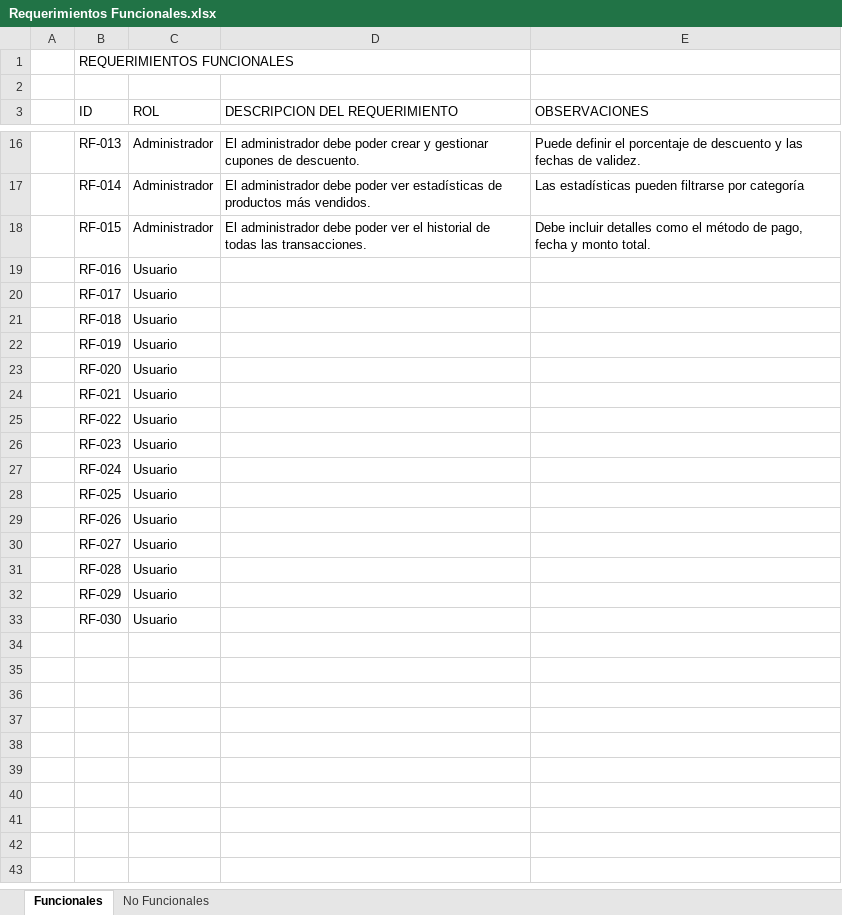
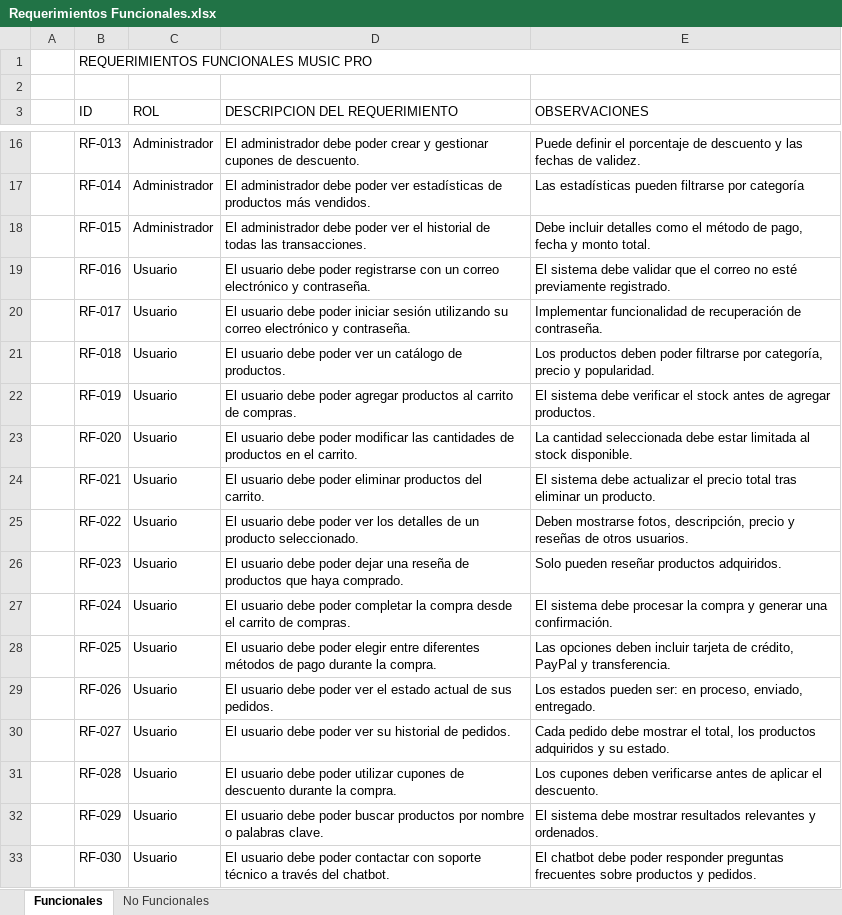
Before and after one commit to juancasthgo/Capstone-MusicPro, an Excel workbook: Fase 2/Evidencias Proyecto/Evidencias de documentacion/Requerimientos Funcionales.xlsx, sheet Funcionales, drawn as a sheet; only a part is shown, gaps mark what is left out; values as stored, in another font and other column widths than the file's, no cell formats; the diff names each change by its address in the sheet, - before the commit and + after, or states it on an @@ line.

```diff
--- a/Fase 2/Evidencias Proyecto/Evidencias de documentacion/Requerimientos Funcionales.xlsx (sheet Funcionales)
+++ b/Fase 2/Evidencias Proyecto/Evidencias de documentacion/Requerimientos Funcionales.xlsx (sheet Funcionales)
-B1 (ID): REQUERIMIENTOS FUNCIONALES
+B1 (ID): REQUERIMIENTOS FUNCIONALES MUSIC PRO
+B1:E1 merged
-D19 (DESCRIPCION DEL REQUERIMIENTO): (empty)
+D19 (DESCRIPCION DEL REQUERIMIENTO): El usuario debe poder registrarse con un correo electrónico y contraseña.
-E19 (OBSERVACIONES): (empty)
+E19 (OBSERVACIONES): El sistema debe validar que el correo no esté previamente registrado.
-D20 (DESCRIPCION DEL REQUERIMIENTO): (empty)
+D20 (DESCRIPCION DEL REQUERIMIENTO): El usuario debe poder iniciar sesión utilizando su correo electrónico y contraseña.
-E20 (OBSERVACIONES): (empty)
+E20 (OBSERVACIONES): Implementar funcionalidad de recuperación de contraseña.
-D21 (DESCRIPCION DEL REQUERIMIENTO): (empty)
+D21 (DESCRIPCION DEL REQUERIMIENTO): El usuario debe poder ver un catálogo de productos.
-E21 (OBSERVACIONES): (empty)
+E21 (OBSERVACIONES): Los productos deben poder filtrarse por categoría, precio y popularidad.
-D22 (DESCRIPCION DEL REQUERIMIENTO): (empty)
+D22 (DESCRIPCION DEL REQUERIMIENTO): El usuario debe poder agregar productos al carrito de compras.
-E22 (OBSERVACIONES): (empty)
+E22 (OBSERVACIONES): El sistema debe verificar el stock antes de agregar productos.
-D23 (DESCRIPCION DEL REQUERIMIENTO): (empty)
+D23 (DESCRIPCION DEL REQUERIMIENTO): El usuario debe poder modificar las cantidades de productos en el carrito.
-E23 (OBSERVACIONES): (empty)
+E23 (OBSERVACIONES): La cantidad seleccionada debe estar limitada al stock disponible.
-D24 (DESCRIPCION DEL REQUERIMIENTO): (empty)
+D24 (DESCRIPCION DEL REQUERIMIENTO): El usuario debe poder eliminar productos del carrito.
-E24 (OBSERVACIONES): (empty)
+E24 (OBSERVACIONES): El sistema debe actualizar el precio total tras eliminar un producto.
-D25 (DESCRIPCION DEL REQUERIMIENTO): (empty)
+D25 (DESCRIPCION DEL REQUERIMIENTO): El usuario debe poder ver los detalles de un producto seleccionado.
-E25 (OBSERVACIONES): (empty)
+E25 (OBSERVACIONES): Deben mostrarse fotos, descripción, precio y reseñas de otros usuarios.
-D26 (DESCRIPCION DEL REQUERIMIENTO): (empty)
+D26 (DESCRIPCION DEL REQUERIMIENTO): El usuario debe poder dejar una reseña de productos que haya comprado.
-E26 (OBSERVACIONES): (empty)
+E26 (OBSERVACIONES): Solo pueden reseñar productos adquiridos.
-D27 (DESCRIPCION DEL REQUERIMIENTO): (empty)
+D27 (DESCRIPCION DEL REQUERIMIENTO): El usuario debe poder completar la compra desde el carrito de compras.
-E27 (OBSERVACIONES): (empty)
+E27 (OBSERVACIONES): El sistema debe procesar la compra y generar una confirmación.
-D28 (DESCRIPCION DEL REQUERIMIENTO): (empty)
+D28 (DESCRIPCION DEL REQUERIMIENTO): El usuario debe poder elegir entre diferentes métodos de pago durante la compra.
-E28 (OBSERVACIONES): (empty)
+E28 (OBSERVACIONES): Las opciones deben incluir tarjeta de crédito, PayPal y transferencia.
-D29 (DESCRIPCION DEL REQUERIMIENTO): (empty)
+D29 (DESCRIPCION DEL REQUERIMIENTO): El usuario debe poder ver el estado actual de sus pedidos.
-E29 (OBSERVACIONES): (empty)
+E29 (OBSERVACIONES): Los estados pueden ser: en proceso, enviado, entregado.
-D30 (DESCRIPCION DEL REQUERIMIENTO): (empty)
+D30 (DESCRIPCION DEL REQUERIMIENTO): El usuario debe poder ver su historial de pedidos.
-E30 (OBSERVACIONES): (empty)
+E30 (OBSERVACIONES): Cada pedido debe mostrar el total, los productos adquiridos y su estado.
-D31 (DESCRIPCION DEL REQUERIMIENTO): (empty)
+D31 (DESCRIPCION DEL REQUERIMIENTO): El usuario debe poder utilizar cupones de descuento durante la compra.
-E31 (OBSERVACIONES): (empty)
+E31 (OBSERVACIONES): Los cupones deben verificarse antes de aplicar el descuento.
-D32 (DESCRIPCION DEL REQUERIMIENTO): (empty)
+D32 (DESCRIPCION DEL REQUERIMIENTO): El usuario debe poder buscar productos por nombre o palabras clave.
-E32 (OBSERVACIONES): (empty)
+E32 (OBSERVACIONES): El sistema debe mostrar resultados relevantes y ordenados.
-D33 (DESCRIPCION DEL REQUERIMIENTO): (empty)
+D33 (DESCRIPCION DEL REQUERIMIENTO): El usuario debe poder contactar con soporte técnico a través del chatbot.
-E33 (OBSERVACIONES): (empty)
+E33 (OBSERVACIONES): El chatbot debe poder responder preguntas frecuentes sobre productos y pedidos.
```
Also changed, not shown: sheet No Funcionales, cell formats.
